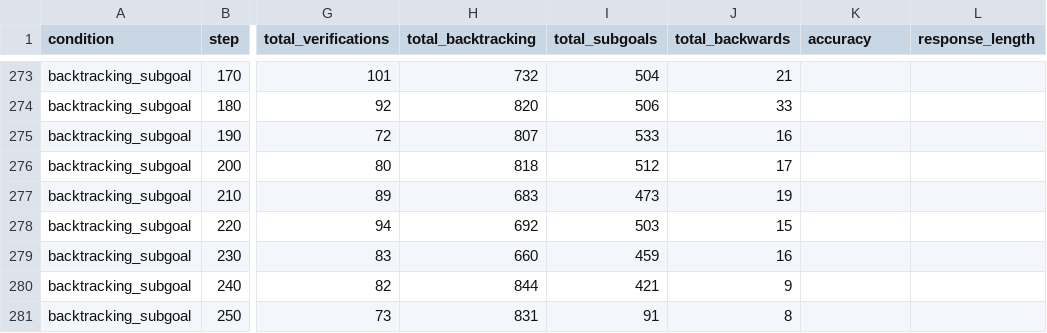
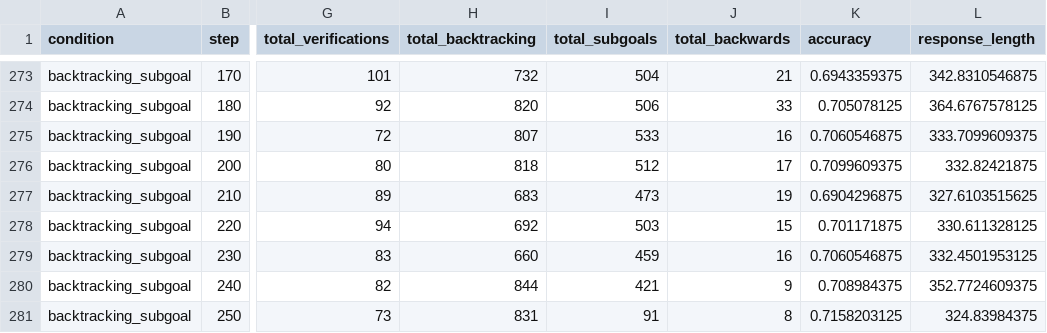
Before and after one commit to kanishkg/TinyZero, a CSV file: results/qwen_results.csv, drawn as a sheet; only a part is shown, gaps mark what is left out; the diff covers the shown part only; the diff names each change by its address in the sheet, - before the commit and + after, or states it on an @@ line.

```diff
--- a/results/qwen_results.csv
+++ b/results/qwen_results.csv
-K273 (accuracy): (empty)
+K273 (accuracy): 0.6943359375
-L273 (response_length): (empty)
+L273 (response_length): 342.8310546875
-K274 (accuracy): (empty)
+K274 (accuracy): 0.705078125
-L274 (response_length): (empty)
+L274 (response_length): 364.6767578125
-K275 (accuracy): (empty)
+K275 (accuracy): 0.7060546875
-L275 (response_length): (empty)
+L275 (response_length): 333.7099609375
-K276 (accuracy): (empty)
+K276 (accuracy): 0.7099609375
-L276 (response_length): (empty)
+L276 (response_length): 332.82421875
-K277 (accuracy): (empty)
+K277 (accuracy): 0.6904296875
-L277 (response_length): (empty)
+L277 (response_length): 327.6103515625
-K278 (accuracy): (empty)
+K278 (accuracy): 0.701171875
-L278 (response_length): (empty)
+L278 (response_length): 330.611328125
-K279 (accuracy): (empty)
+K279 (accuracy): 0.7060546875
-L279 (response_length): (empty)
+L279 (response_length): 332.4501953125
-K280 (accuracy): (empty)
+K280 (accuracy): 0.708984375
-L280 (response_length): (empty)
+L280 (response_length): 352.7724609375
-K281 (accuracy): (empty)
+K281 (accuracy): 0.7158203125
-L281 (response_length): (empty)
+L281 (response_length): 324.83984375
```
Also changed, not shown: 32 edited cells elsewhere in this file, 4 other files.
